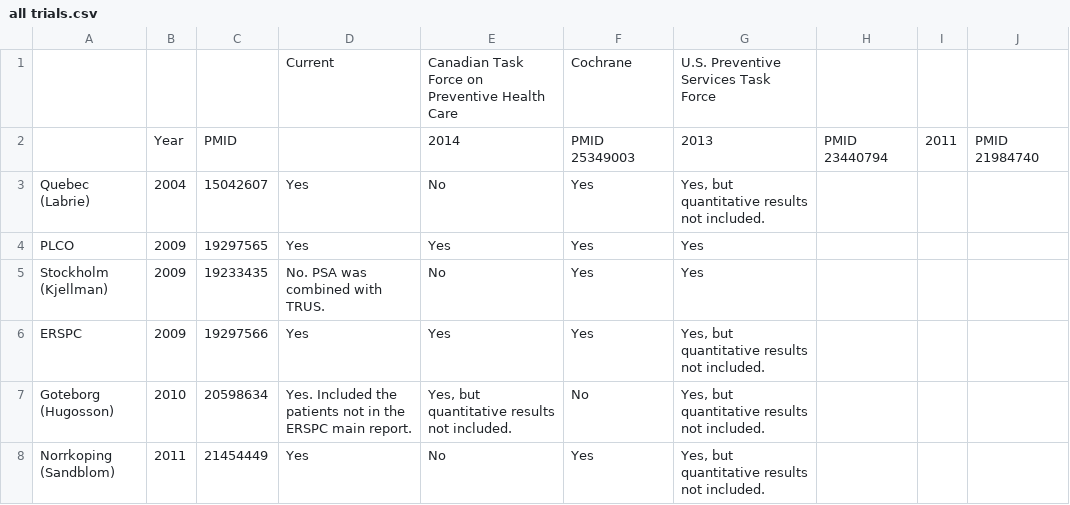
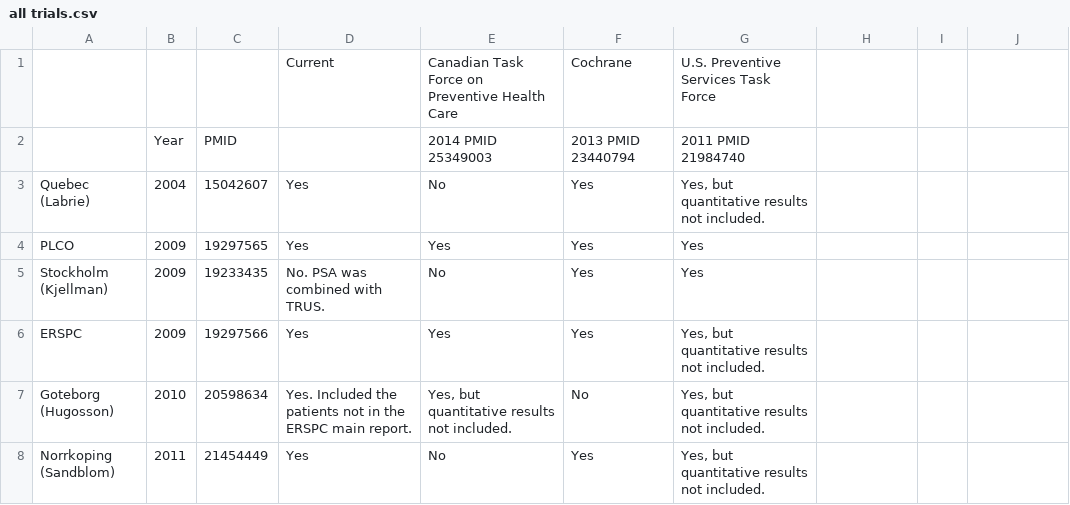
Before and after one commit to openMetaAnalysis/Prostate-cancer-screening-with-prostate-specific-antigen, a CSV file: reconciliation of studies/all trials.csv, drawn as a sheet; removed rows and columns are numbered as before the commit, all else as after; the diff names each change by its address in the sheet, - before the commit and + after, or states it on an @@ line.

Commit message:
Update all trials.csv

```diff
--- a/reconciliation of studies/all trials.csv
+++ b/reconciliation of studies/all trials.csv
-row 2:  | Year | PMID |  | 2014 | PMID 25349003 | 2013 | PMID 23440794 | 2011 | PMID 21984740
+row 2:  | Year | PMID |  | 2014 PMID 25349003 | 2013 PMID 23440794 | 2011 PMID 21984740
```
